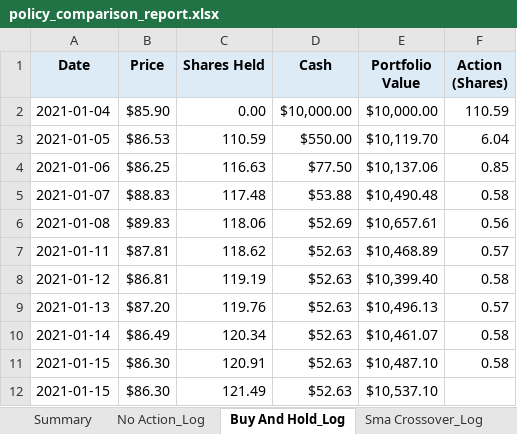
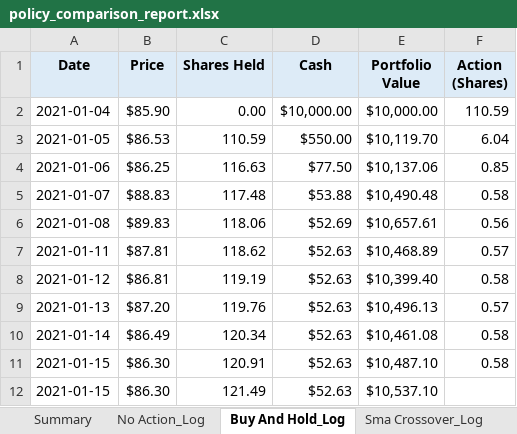
Before and after one commit to dabslee/Trading, an Excel workbook: reports/policy_comparison_report.xlsx, sheet Buy And Hold_Log, drawn as a sheet; values as stored, in another font and other column widths than the file's, no borders; the diff names each change by its address in the sheet, - before the commit and + after, or states it on an @@ line.

```diff
--- a/reports/policy_comparison_report.xlsx (sheet Buy And Hold_Log)
+++ b/reports/policy_comparison_report.xlsx (sheet Buy And Hold_Log)
-E10 (Portfolio Value): $10,461.07
+E10 (Portfolio Value): $10,461.08
```
Also changed, not shown: 6 other files.
